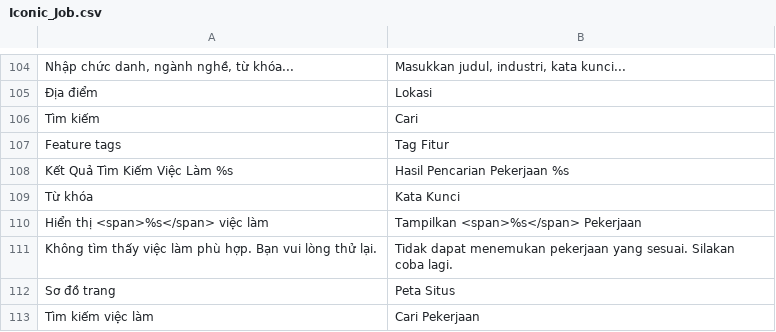
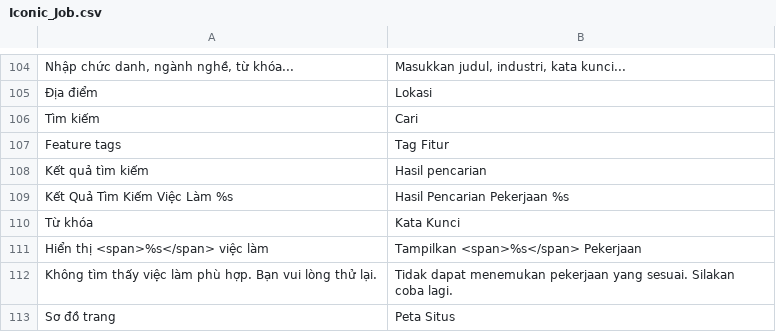
Before and after one commit to enjoy2000/iconicid, a CSV file: app/locale/id_ID/Iconic_Job.csv, drawn as a sheet; only a part is shown, gaps mark what is left out; the shorter side is filled out with more unchanged rows; the diff names each change by its address in the sheet, - before the commit and + after, or states it on an @@ line.

Commit message:
update translation for "Ket qua tim kiem" string

```diff
--- a/app/locale/id_ID/Iconic_Job.csv
+++ b/app/locale/id_ID/Iconic_Job.csv
+row 108: Kết quả tìm kiếm | Hasil pencarian
```
Also changed, not shown: app/locale/en_US/Iconic_Job.csv.
